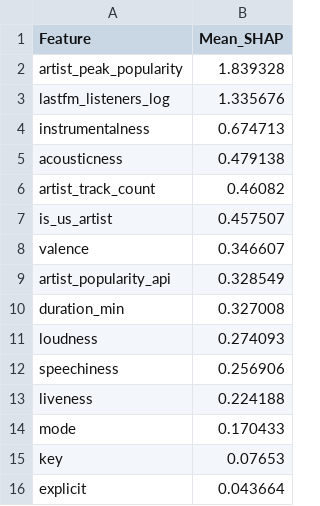
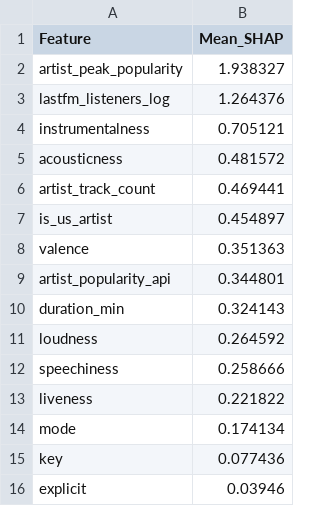
Before and after one commit to aewurm98/oit367_music_project, a CSV file: outputs/xgboost_shap_importance.csv, drawn as a sheet.

```diff
--- a/outputs/xgboost_shap_importance.csv
+++ b/outputs/xgboost_shap_importance.csv
@@ -1,16 +1,16 @@
 Feature,Mean_SHAP
-artist_peak_popularity,1.839328
-lastfm_listeners_log,1.335676
-instrumentalness,0.674713
-acousticness,0.479138
-artist_track_count,0.46082
-is_us_artist,0.457507
-valence,0.346607
-artist_popularity_api,0.328549
-duration_min,0.327008
-loudness,0.274093
-speechiness,0.256906
-liveness,0.224188
-mode,0.170433
-key,0.07653
-explicit,0.043664
+artist_peak_popularity,1.938327
+lastfm_listeners_log,1.264376
+instrumentalness,0.705121
+acousticness,0.481572
+artist_track_count,0.469441
+is_us_artist,0.454897
+valence,0.351363
+artist_popularity_api,0.344801
+duration_min,0.324143
+loudness,0.264592
+speechiness,0.258666
+liveness,0.221822
+mode,0.174134
+key,0.077436
+explicit,0.03946
```
Also changed, not shown: outputs/cox_summary.csv, outputs/model_performance_summary.csv, 17 other files.
